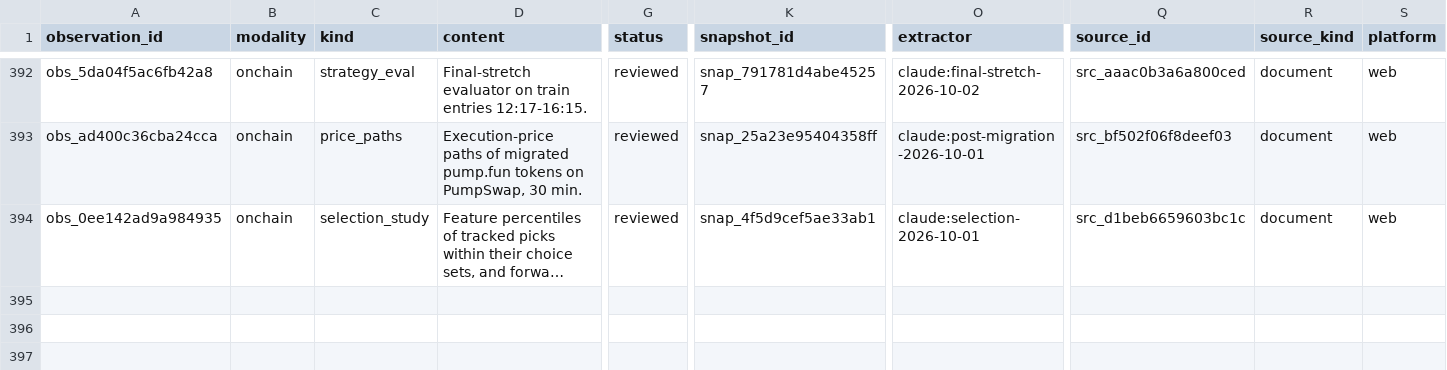
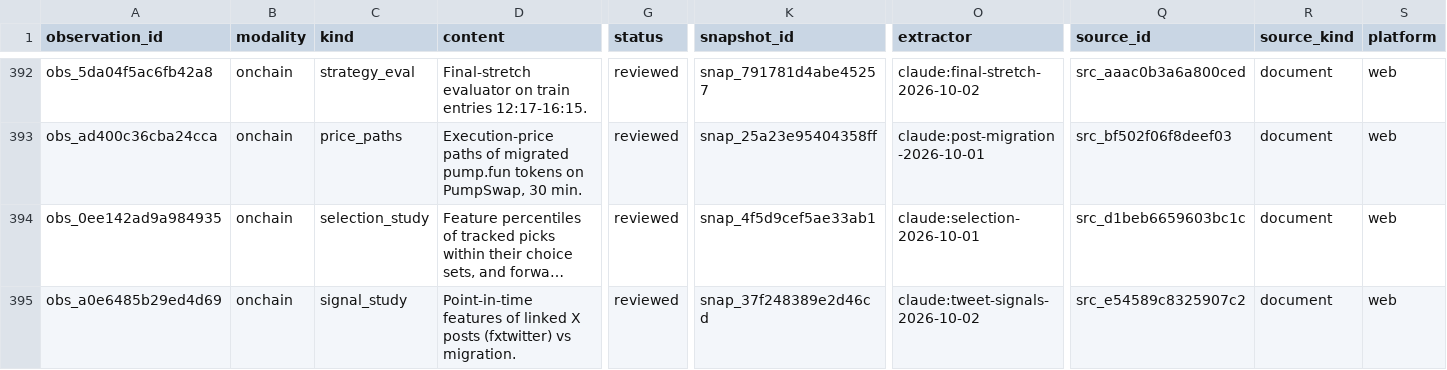
Before and after one commit to evan-massang/RErereresearch, a CSV file: research/observations/observations.csv, drawn as a sheet; only a part is shown, gaps mark what is left out; long unchanged cells end in …; rows hold the shown columns only; the diff names each change by its address in the sheet, - before the commit and + after, or states it on an @@ line.

```diff
--- a/research/observations/observations.csv
+++ b/research/observations/observations.csv
+row 395: obs_a0e6485b29ed4d69 | onchain | signal_study | Point-in-time features of linked X posts (fxtwitter) vs migration. | reviewed | snap_37f248389e2d46cd | claude:tweet-signals-2026-10-02 | src_e54589c8325907c2 | document | web
```
Also changed, not shown: research/observations/decisions.csv, research/observations/findings.csv, 11 other files.
